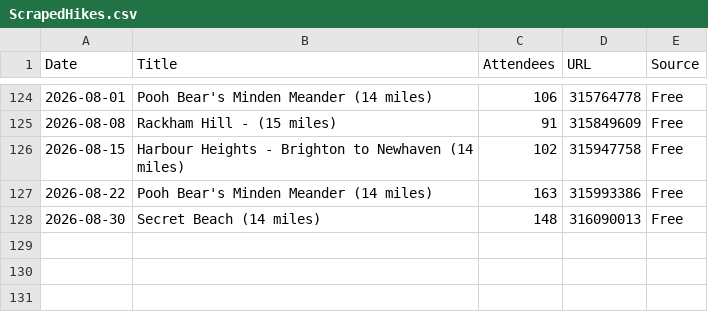
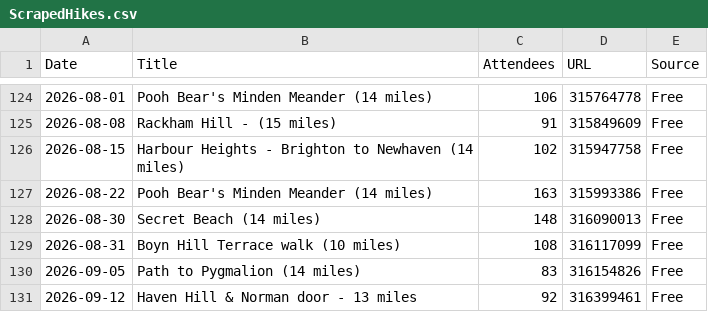
Before and after one commit to james-stuff/chris-map, a CSV file: ScrapedHikes.csv, drawn as a sheet; only a part is shown, gaps mark what is left out.

```diff
--- a/ScrapedHikes.csv
+++ b/ScrapedHikes.csv
@@ -128 +128,4 @@ Date,Title,Attendees,URL,Source
 2026-08-30,Secret Beach (14 miles),148,316090013,Free
+2026-08-31,Boyn Hill Terrace walk (10 miles) ,108,316117099,Free
+2026-09-05,Path to Pygmalion (14 miles),83,316154826,Free
+2026-09-12,Haven Hill & Norman door - 13 miles,92,316399461,Free
```
Also changed, not shown: HikeDetails.csv.
